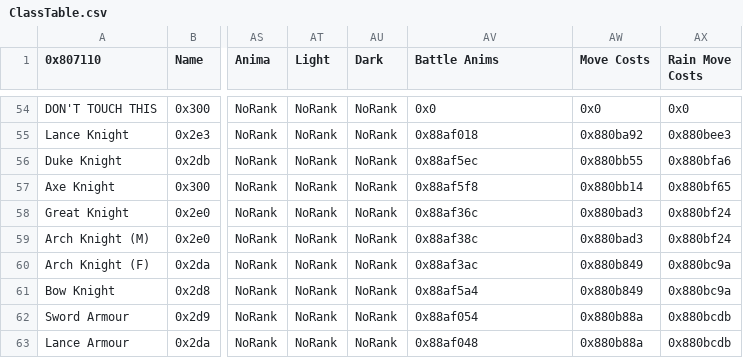
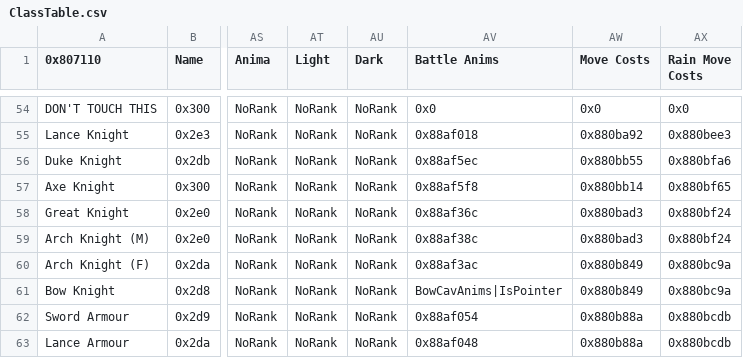
Before and after one commit to GloomyMage/Project-Baldr, a CSV file: Tables/NightmareModules/CharactersClasses/ClassTable.csv, drawn as a sheet; only a part is shown, gaps mark what is left out; the diff names each change by its address in the sheet, - before the commit and + after, or states it on an @@ line.

```diff
--- a/Tables/NightmareModules/CharactersClasses/ClassTable.csv
+++ b/Tables/NightmareModules/CharactersClasses/ClassTable.csv
-AV61 (Battle Anims): 0x88af5a4
+AV61 (Battle Anims): BowCavAnims|IsPointer
```
Also changed, not shown: Tables/NightmareModules/Map Sprite/Misc map sprite editor.csv, Tables/NightmareModules/Map Sprite/Standing map sprite editor.csv, 24 other files.
